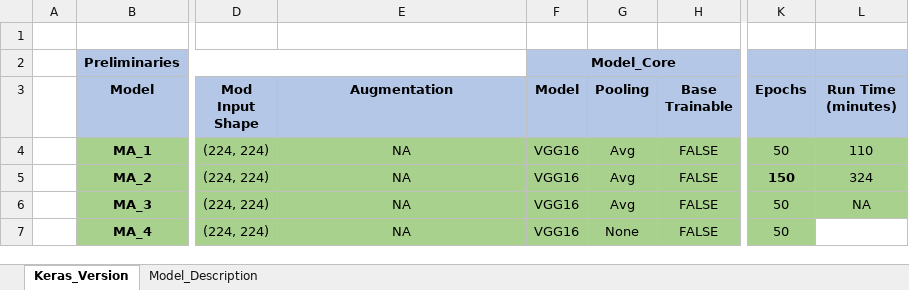
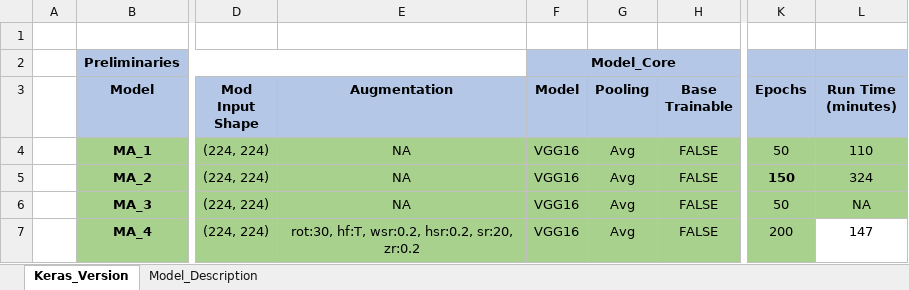
Before and after one commit to suresh-venkate/Code_Repositories, an Excel workbook: Deep_Learning/Computer_Vision/Image_Classification/Stanford_Cars_Dataset/Stanford_Cars_Dataset_Classification_Model_Summary.xlsx, sheet Keras_Version, drawn as a sheet; only a part is shown, gaps mark what is left out; values as stored, in another font and other column widths than the file's, no borders; the diff names each change by its address in the sheet, - before the commit and + after, or states it on an @@ line.

```diff
--- a/Deep_Learning/Computer_Vision/Image_Classification/Stanford_Cars_Dataset/Stanford_Cars_Dataset_Classification_Model_Summary.xlsx (sheet Keras_Version)
+++ b/Deep_Learning/Computer_Vision/Image_Classification/Stanford_Cars_Dataset/Stanford_Cars_Dataset_Classification_Model_Summary.xlsx (sheet Keras_Version)
-E7 (Augmentation): NA
+E7 (Augmentation): rot:30, hf:T, wsr:0.2, hsr:0.2, sr:20, zr:0.2
-G7 (Pooling): None
+G7 (Pooling): Avg
-K7 (Epochs): 50
+K7 (Epochs): 200
-L7 (Run Time (minutes)): (empty)
+L7 (Run Time (minutes)): 147
```
Also changed, not shown: 2 other files.
